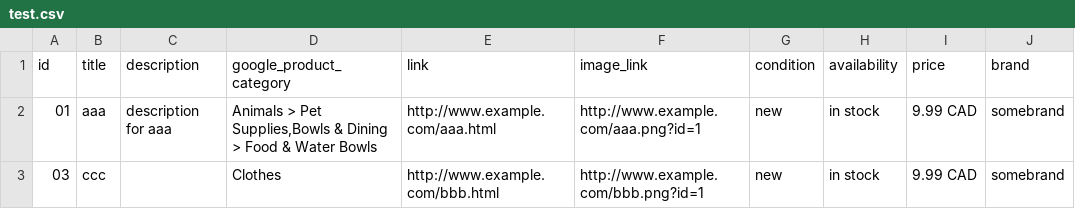
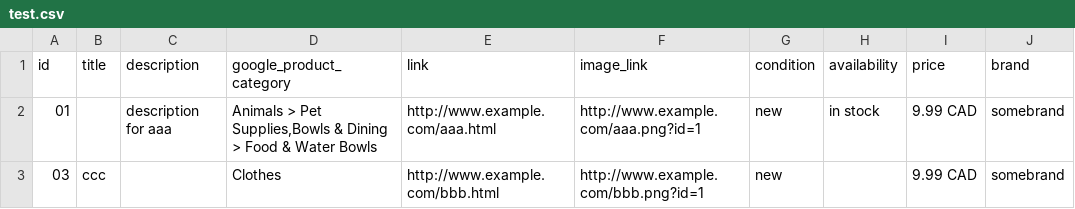
Before and after one commit to jwmaggiezhou/project-storage, a CSV file: test.csv, drawn as a sheet; only a part is shown; the diff names each change by its address in the sheet, - before the commit and + after, or states it on an @@ line.

Commit message:
Update test.csv

```diff
--- a/test.csv
+++ b/test.csv
-B2 (title): aaa
+B2 (title): (empty)
-H3 (availability): in stock
+H3 (availability): (empty)
```
